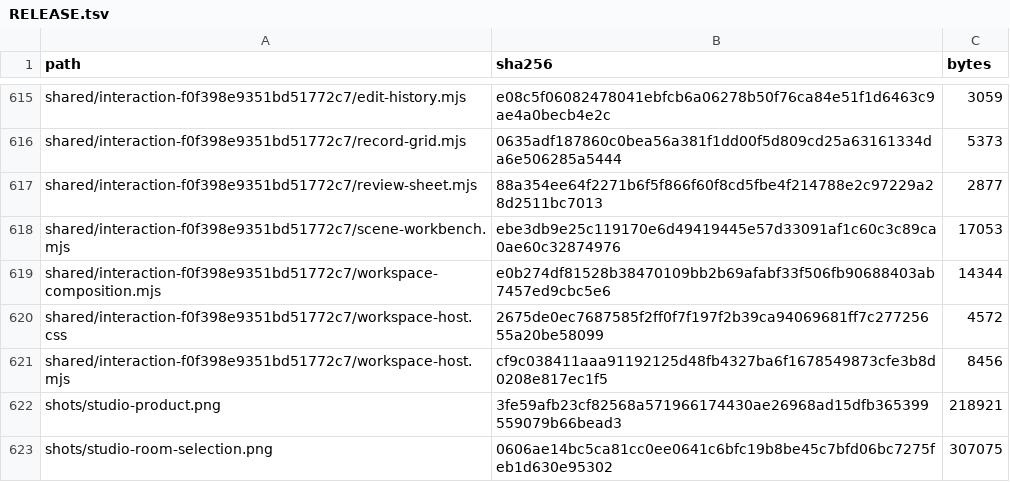
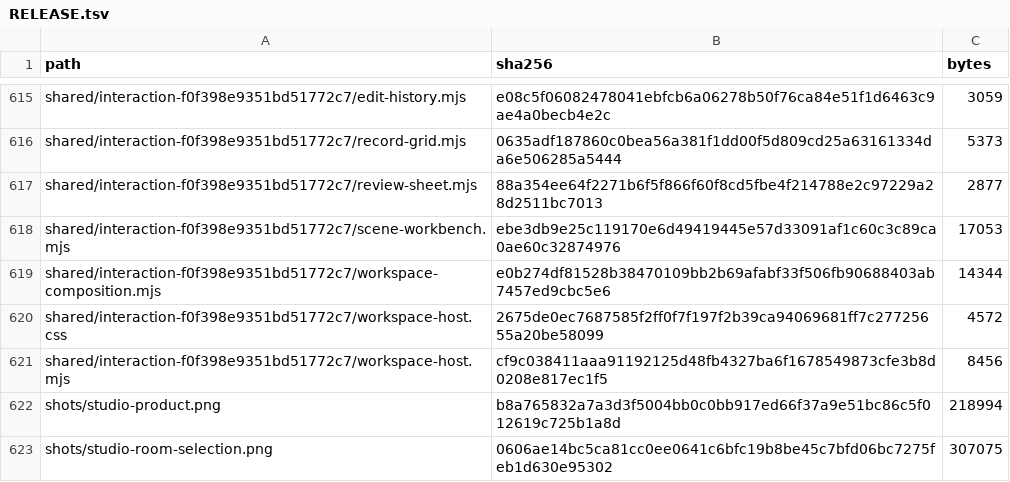
Before and after one commit to Nickgonzales76017/bonfyre, a TSV file: site/spaces/RELEASE.tsv, drawn as a sheet; only a part is shown, gaps mark what is left out.

```diff
--- a/site/spaces/RELEASE.tsv
+++ b/site/spaces/RELEASE.tsv
@@ -621,3 +621,3 @@ shared/interaction-f0f398e9351bd51772c7/workspace-host.css	2675de0ec7687585f2ff0
 shared/interaction-f0f398e9351bd51772c7/workspace-host.mjs	cf9c038411aaa91192125d48fb4327ba6f1678549873cfe3b8d0208e817ec1f5	8456
-shots/studio-product.png	3fe59afb23cf82568a571966174430ae26968ad15dfb365399559079b66bead3	218921
+shots/studio-product.png	b8a765832a7a3d3f5004bb0c0bb917ed66f37a9e51bc86c5f012619c725b1a8d	218994
 shots/studio-room-selection.png	0606ae14bc5ca81cc0ee0641c6bfc19b8be45c7bfd06bc7275feb1d630e95302	307075
```
Also changed, not shown: 2 other files.
